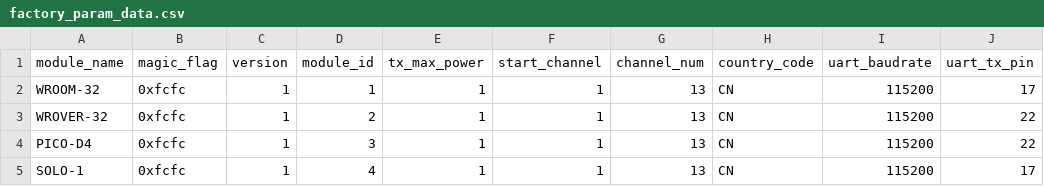
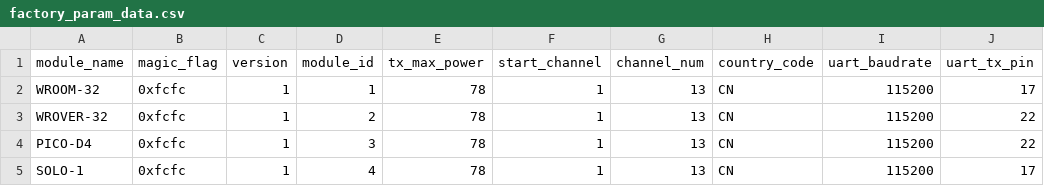
Before and after one commit to espressif/esp-at, a CSV file: components/customized_partitions/raw_data/factory_param/factory_param_data.csv, drawn as a sheet; only a part is shown; the diff names each change by its address in the sheet, - before the commit and + after, or states it on an @@ line.

Commit message:
fix: The default tx power is error

```diff
--- a/components/customized_partitions/raw_data/factory_param/factory_param_data.csv
+++ b/components/customized_partitions/raw_data/factory_param/factory_param_data.csv
-E2:E5 (tx_max_power): 1
+E2:E5 (tx_max_power): 78
```
